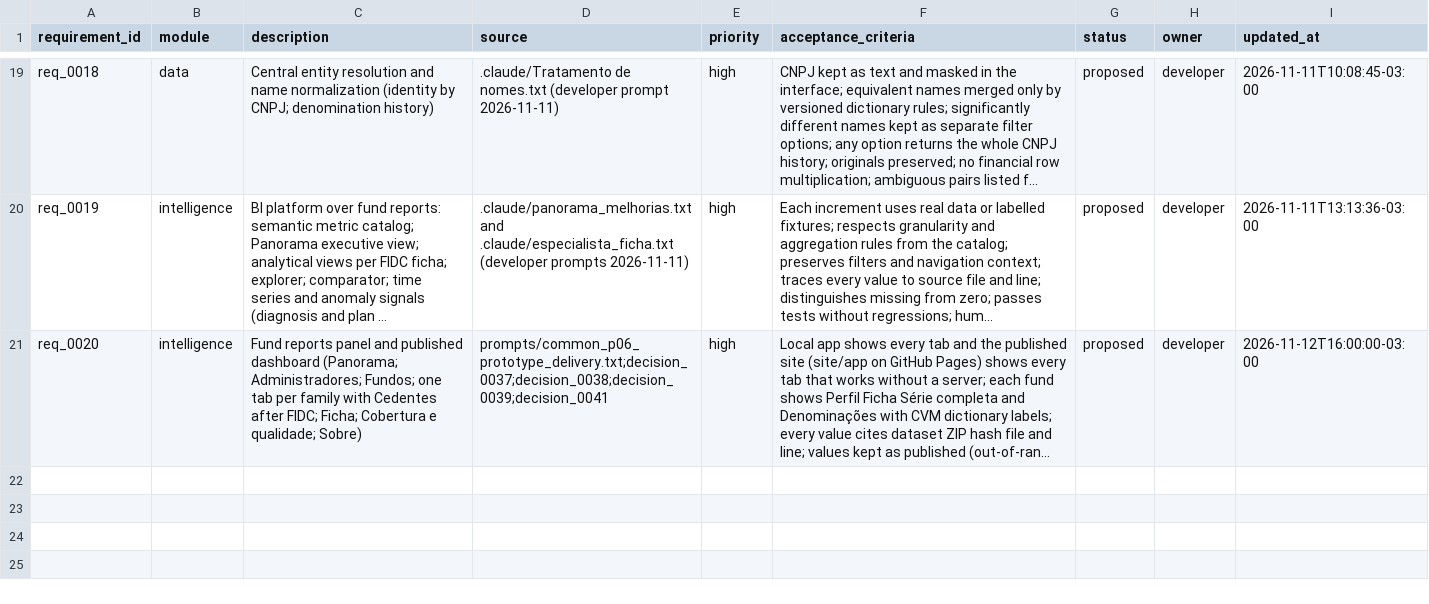
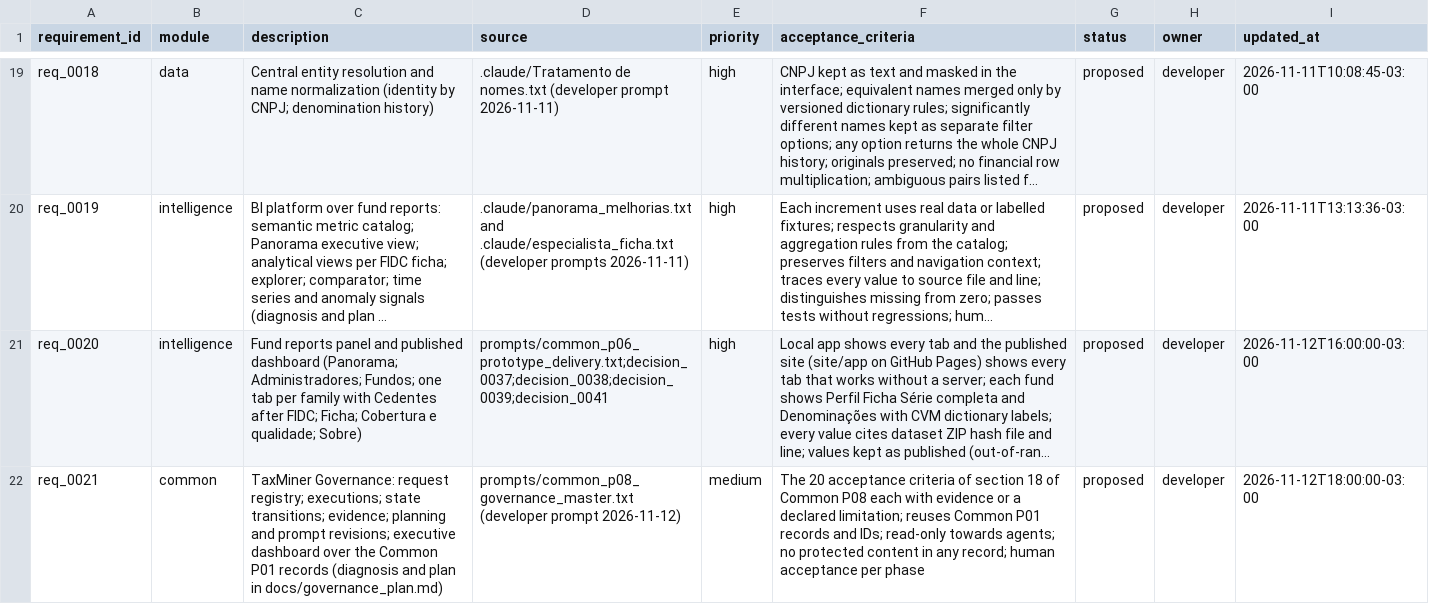
Before and after one commit to amarallr/taxminer, a CSV file: docs/project_management/requirements_register.csv, drawn as a sheet; only a part is shown, gaps mark what is left out; long unchanged cells end in …; the diff names each change by its address in the sheet, - before the commit and + after, or states it on an @@ line.

```diff
--- a/docs/project_management/requirements_register.csv
+++ b/docs/project_management/requirements_register.csv
+row 22: req_0021 | common | TaxMiner Governance: request registry; executions; state transitions; evidence; planning and prompt revisions; executive dashboard over the Common P01 records (diagnosis and plan in docs/governance_plan.md) | prompts/common_p08_governance_master.txt (developer prompt 2026-11-12) | medium | The 20 acceptance criteria of section 18 of Common P08 each with evidence or a declared limitation; reuses Common P01 records and IDs; read-only towards agents; no protected content in any record; human acceptance per phase | proposed | developer | 2026-11-12T18:00:00-03:00
```
Also changed, not shown: docs/project_management/risk_register.csv, docs/project_management/work_items.csv, 7 other files.
